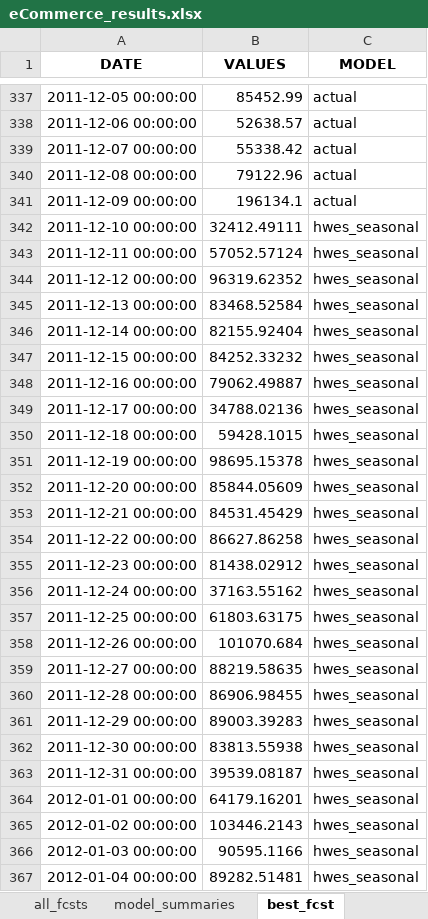
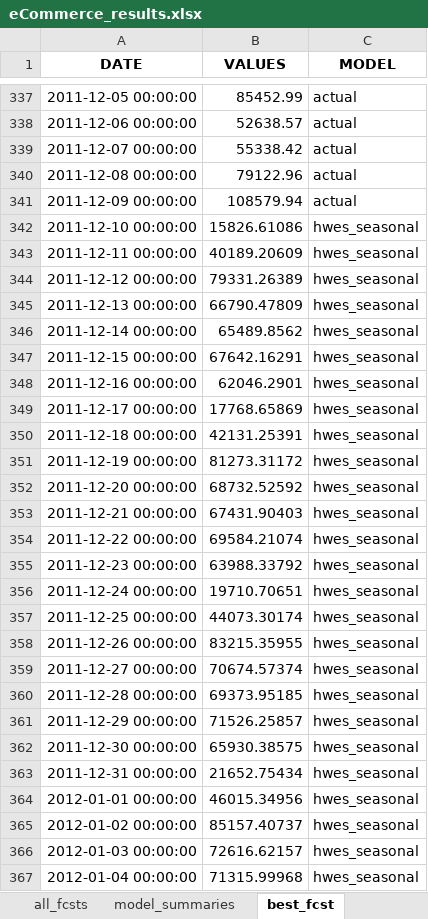
Before and after one commit to mikekeith52/scalecast, an Excel workbook: examples/eCommerce_results.xlsx, sheet best_fcst, drawn as a sheet; only a part is shown, gaps mark what is left out; values as stored, in another font and other column widths than the file's, no borders; the diff covers the shown part only; the diff names each change by its address in the sheet, - before the commit and + after, or states it on an @@ line.

```diff
--- a/examples/eCommerce_results.xlsx (sheet best_fcst)
+++ b/examples/eCommerce_results.xlsx (sheet best_fcst)
-B341 (VALUES): 196134.1
+B341 (VALUES): 108579.94
-B342 (VALUES): 32412.49111
+B342 (VALUES): 15826.61086
-B343 (VALUES): 57052.57124
+B343 (VALUES): 40189.20609
-B344 (VALUES): 96319.62352
+B344 (VALUES): 79331.26389
-B345 (VALUES): 83468.52584
+B345 (VALUES): 66790.47809
-B346 (VALUES): 82155.92404
+B346 (VALUES): 65489.8562
-B347 (VALUES): 84252.33232
+B347 (VALUES): 67642.16291
-B348 (VALUES): 79062.49887
+B348 (VALUES): 62046.2901
-B349 (VALUES): 34788.02136
+B349 (VALUES): 17768.65869
-B350 (VALUES): 59428.1015
+B350 (VALUES): 42131.25391
-B351 (VALUES): 98695.15378
+B351 (VALUES): 81273.31172
-B352 (VALUES): 85844.05609
+B352 (VALUES): 68732.52592
-B353 (VALUES): 84531.45429
+B353 (VALUES): 67431.90403
-B354 (VALUES): 86627.86258
+B354 (VALUES): 69584.21074
-B355 (VALUES): 81438.02912
+B355 (VALUES): 63988.33792
-B356 (VALUES): 37163.55162
+B356 (VALUES): 19710.70651
-B357 (VALUES): 61803.63175
+B357 (VALUES): 44073.30174
-B358 (VALUES): 101070.684
+B358 (VALUES): 83215.35955
-B359 (VALUES): 88219.58635
+B359 (VALUES): 70674.57374
-B360 (VALUES): 86906.98455
+B360 (VALUES): 69373.95185
-B361 (VALUES): 89003.39283
+B361 (VALUES): 71526.25857
-B362 (VALUES): 83813.55938
+B362 (VALUES): 65930.38575
-B363 (VALUES): 39539.08187
+B363 (VALUES): 21652.75434
-B364 (VALUES): 64179.16201
+B364 (VALUES): 46015.34956
-B365 (VALUES): 103446.2143
+B365 (VALUES): 85157.40737
-B366 (VALUES): 90595.1166
+B366 (VALUES): 72616.62157
-B367 (VALUES): 89282.51481
+B367 (VALUES): 71315.99968
```
Also changed, not shown: 4 edited cells elsewhere in this sheet, sheet all_fcsts, sheet model_summaries, sheet lvl_fcsts, sheet lvl_test_set_predictions, sheet test_set_predictions, examples/eCommerce_feature_info.xlsx, examples/eCommerce_validation_grids.xlsx, 4 other files.
